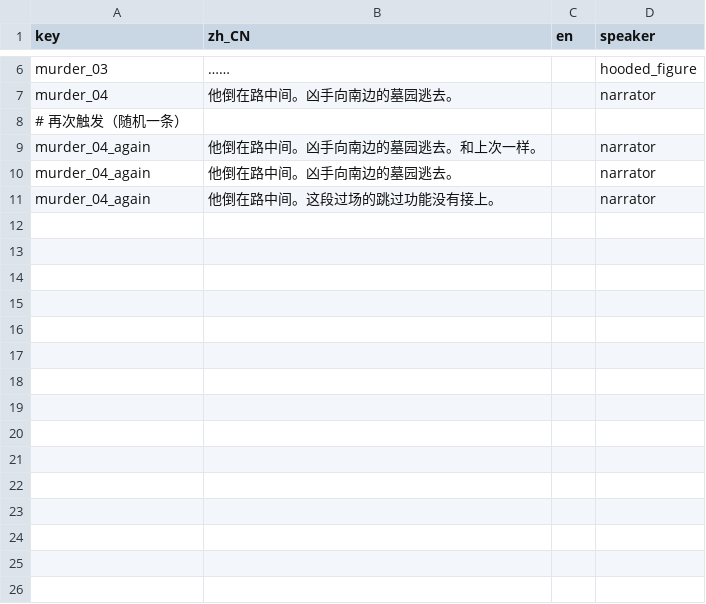
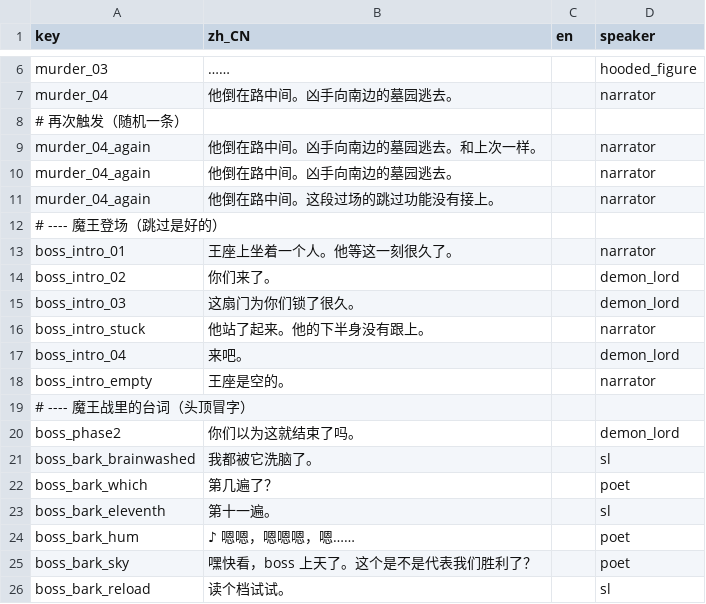
Before and after one commit to rdfzjack/InDev, a TSV file: data/text/cutscene.tsv, drawn as a sheet; only a part is shown, gaps mark what is left out.

```diff
--- a/data/text/cutscene.tsv
+++ b/data/text/cutscene.tsv
@@ -11 +11,16 @@ murder_04_again	他倒在路中间。凶手向南边的墓园逃去。		narrator
 murder_04_again	他倒在路中间。这段过场的跳过功能没有接上。		narrator
+# ---- 魔王登场（跳过是好的）
+boss_intro_01	王座上坐着一个人。他等这一刻很久了。		narrator
+boss_intro_02	你们来了。		demon_lord
+boss_intro_03	这扇门为你们锁了很久。		demon_lord
+boss_intro_stuck	他站了起来。他的下半身没有跟上。		narrator
+boss_intro_04	来吧。		demon_lord
+boss_intro_empty	王座是空的。		narrator
+# ---- 魔王战里的台词（头顶冒字）
+boss_phase2	你们以为这就结束了吗。		demon_lord
+boss_bark_brainwashed	我都被它洗脑了。		sl
+boss_bark_which	第几遍了？		poet
+boss_bark_eleventh	第十一遍。		sl
+boss_bark_hum	♪ 嗯嗯，嗯嗯嗯，嗯……		poet
+boss_bark_sky	嘿快看，boss 上天了。这个是不是代表我们胜利了？		poet
+boss_bark_reload	读个档试试。		sl
```
Also changed, not shown: data/glitches.tsv, data/text/characters.tsv, 27 other files.
